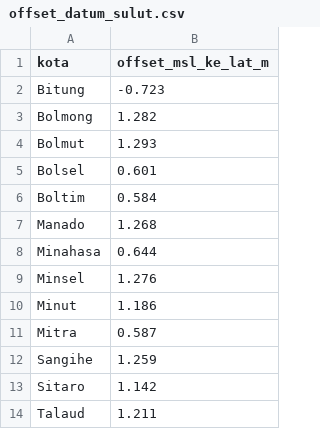
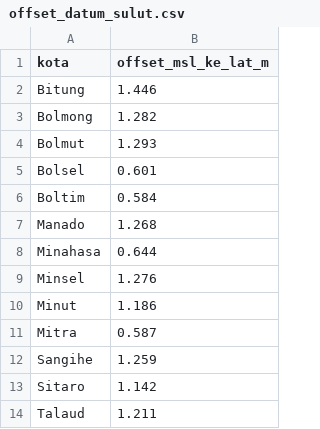
Before and after one commit to rd-aror/pd-rob-sulut, a CSV file: offset_datum_sulut.csv, drawn as a sheet.

Commit message:
Testing Bitung offset from -0.723 to 1.446

```diff
--- a/offset_datum_sulut.csv
+++ b/offset_datum_sulut.csv
@@ -1,3 +1,3 @@
 kota,offset_msl_ke_lat_m
-Bitung,-0.723
+Bitung,1.446
 Bolmong,1.282
```
